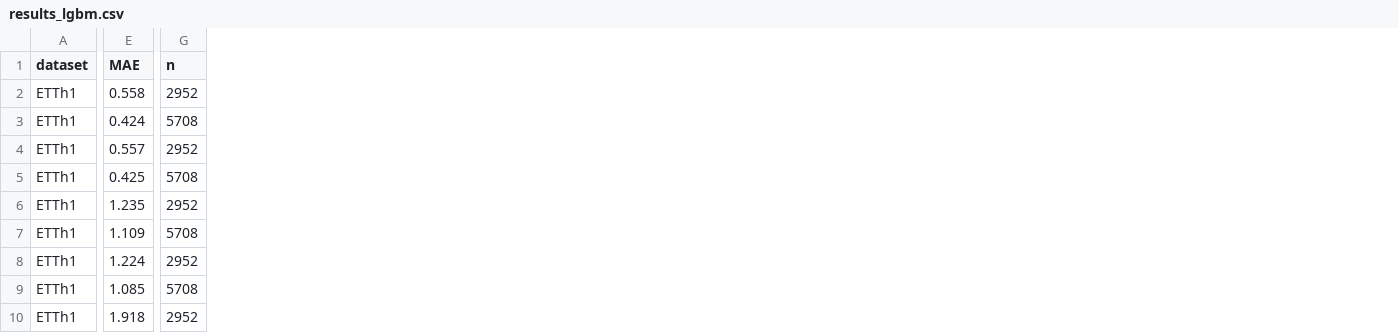
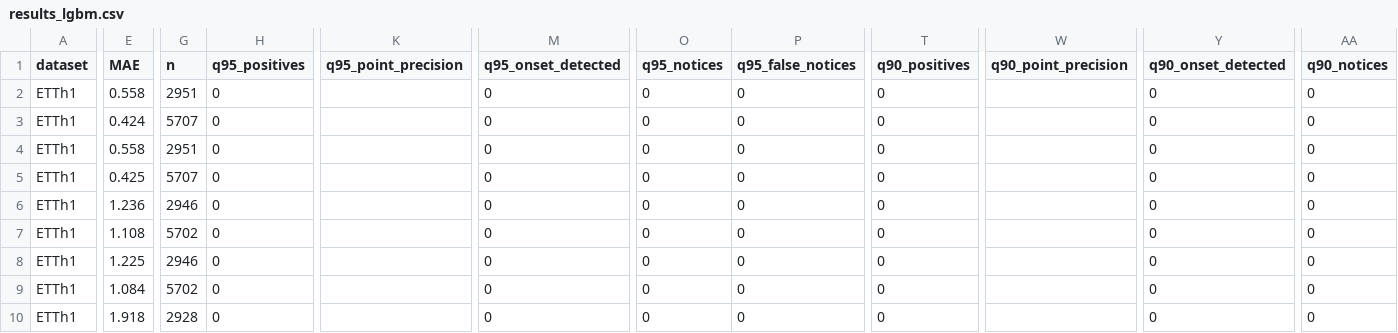
Before and after one commit to HJRKTNG/ett-oil-temperature-poc, a CSV file: reports/results_lgbm.csv, drawn as a sheet; only a part is shown, gaps mark what is left out; the diff covers the shown part only; the diff names each change by its address in the sheet, - before the commit and + after, or states it on an @@ line.

```diff
--- a/reports/results_lgbm.csv
+++ b/reports/results_lgbm.csv
+column H (q95_positives), rows 2-10: all 0
+column K (q95_point_precision), empty
+column M (q95_onset_detected), rows 2-10: all 0
+column O (q95_notices), rows 2-10: all 0
+column P (q95_false_notices), rows 2-10: all 0
+column T (q90_positives), rows 2-10: all 0
+column W (q90_point_precision), empty
+column Y (q90_onset_detected), rows 2-10: all 0
+column AA (q90_notices), rows 2-10: all 0
-G2 (n): 2952
+G2 (n): 2951
-G3 (n): 5708
+G3 (n): 5707
-E4 (MAE): 0.557
+E4 (MAE): 0.558
-G4 (n): 2952
+G4 (n): 2951
-G5 (n): 5708
+G5 (n): 5707
-E6 (MAE): 1.235
+E6 (MAE): 1.236
-G6 (n): 2952
+G6 (n): 2946
-E7 (MAE): 1.109
+E7 (MAE): 1.108
-G7 (n): 5708
+G7 (n): 5702
-E8 (MAE): 1.224
+E8 (MAE): 1.225
-G8 (n): 2952
+G8 (n): 2946
-E9 (MAE): 1.085
+E9 (MAE): 1.084
-G9 (n): 5708
+G9 (n): 5702
-G10 (n): 2952
+G10 (n): 2928
```
Also changed, not shown: 3 added columns and 84 edited cells elsewhere in this file, reports/results_ablation.csv, reports/results_baselines.csv, 32 other files.
